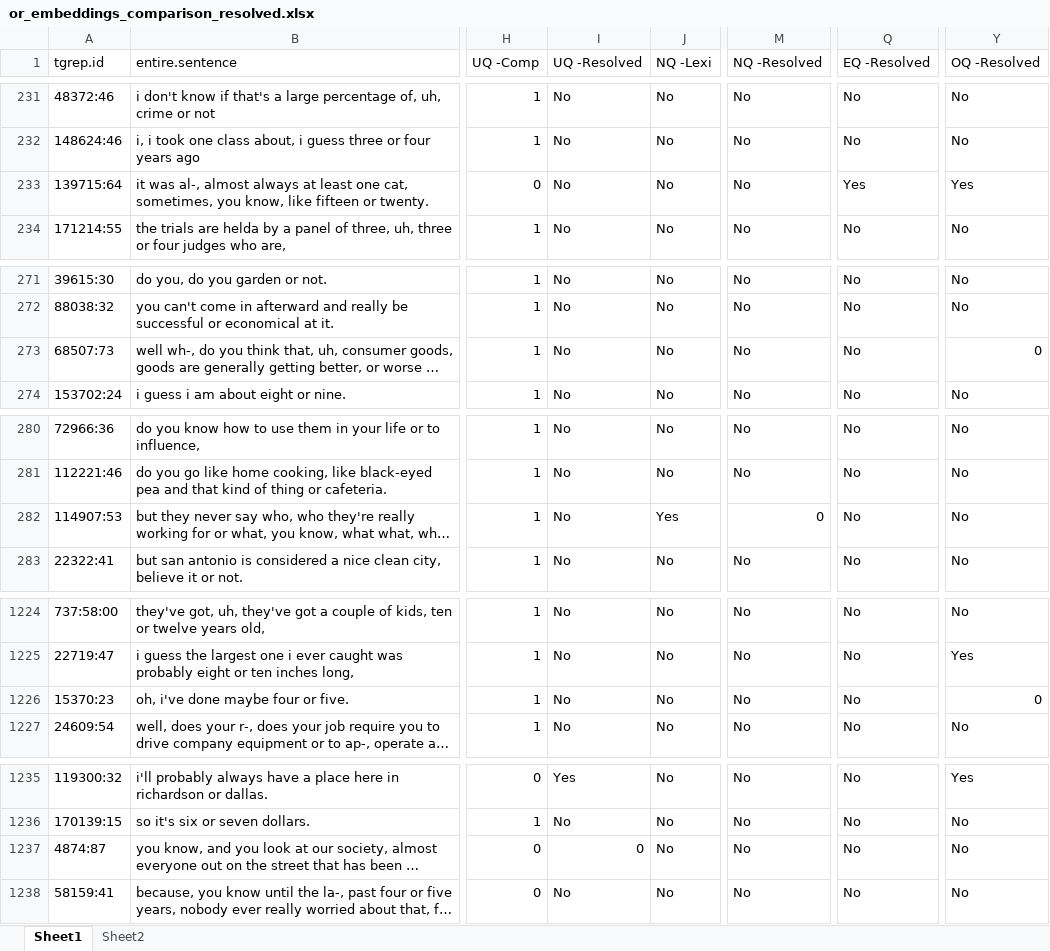
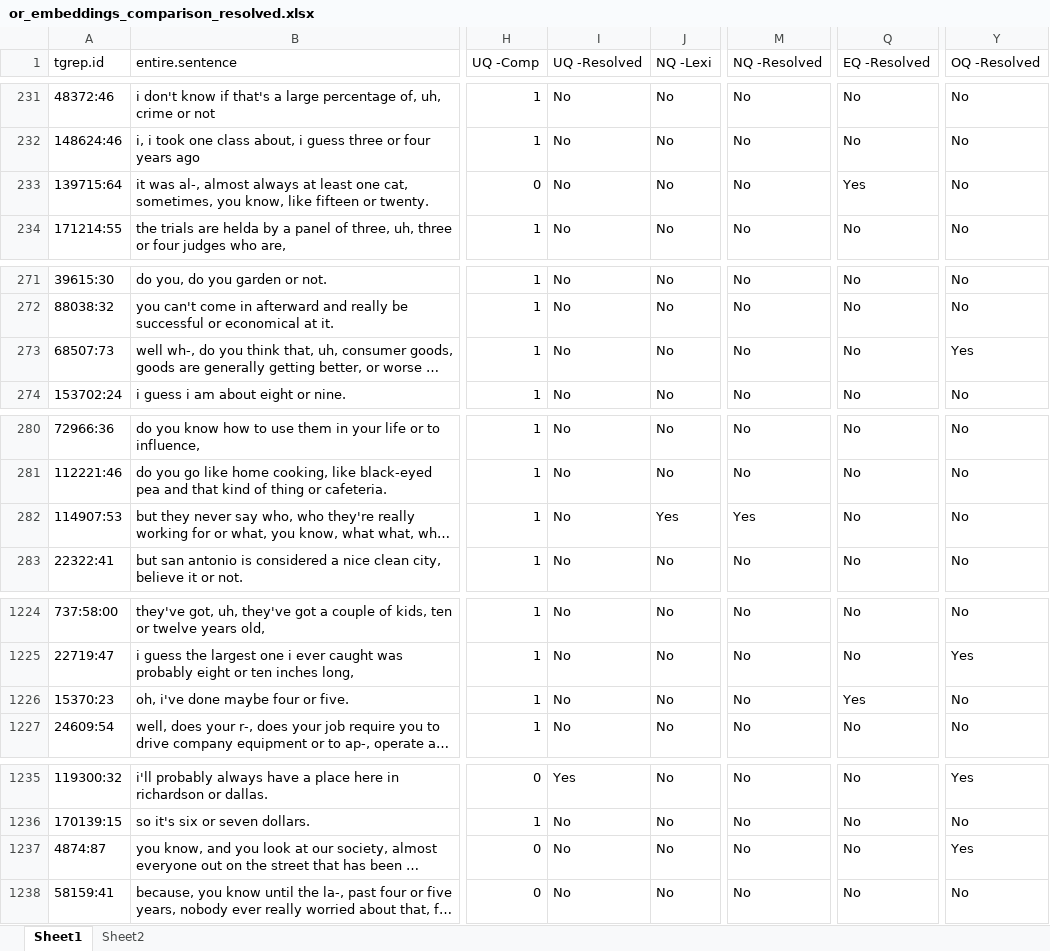
Before and after one commit to thegricean/corpus_implicatures, an Excel workbook: or/discourse_function_annotation/annotation_ll/data/or_embeddings_comparison_resolved.xlsx, sheet Sheet1, drawn as a sheet; only a part is shown, gaps mark what is left out; long unchanged cells end in …; values as stored, in another font and other column widths than the file's, no cell formats; the diff covers the shown part only; the diff names each change by its address in the sheet, - before the commit and + after, or states it on an @@ line.

```diff
--- a/or/discourse_function_annotation/annotation_ll/data/or_embeddings_comparison_resolved.xlsx (sheet Sheet1)
+++ b/or/discourse_function_annotation/annotation_ll/data/or_embeddings_comparison_resolved.xlsx (sheet Sheet1)
-Y233 (OQ -Resolved): Yes
+Y233 (OQ -Resolved): No
-Y273 (OQ -Resolved): 0
+Y273 (OQ -Resolved): Yes
-M282 (NQ -Resolved): 0
+M282 (NQ -Resolved): Yes
-Q1226 (EQ -Resolved): No
+Q1226 (EQ -Resolved): Yes
-Y1226 (OQ -Resolved): 0
+Y1226 (OQ -Resolved): No
-I1237 (UQ -Resolved): 0
+I1237 (UQ -Resolved): No
-Y1237 (OQ -Resolved): No
+Y1237 (OQ -Resolved): Yes
```
Also changed, not shown: 21 edited cells elsewhere in this sheet, cell formats, 7 other files.
